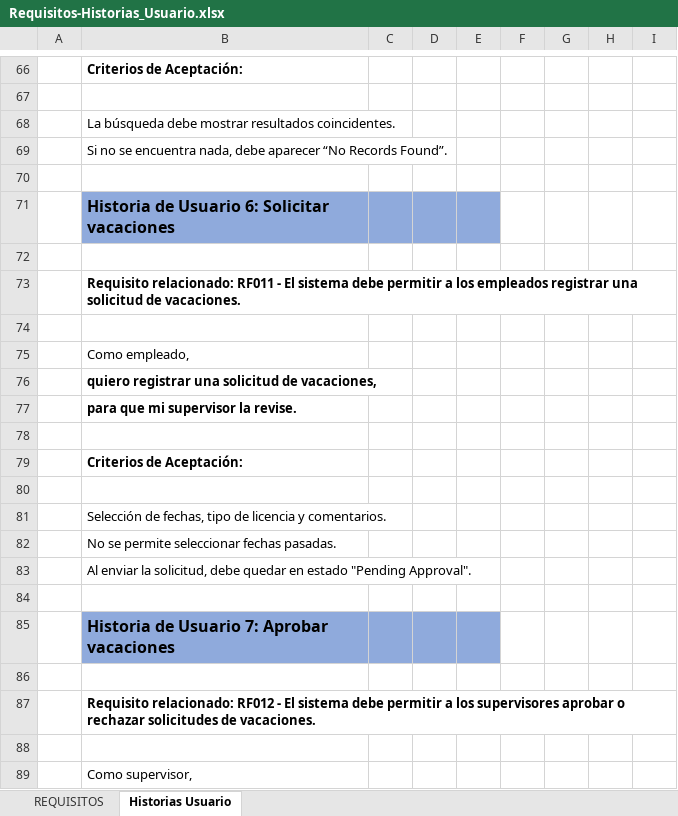
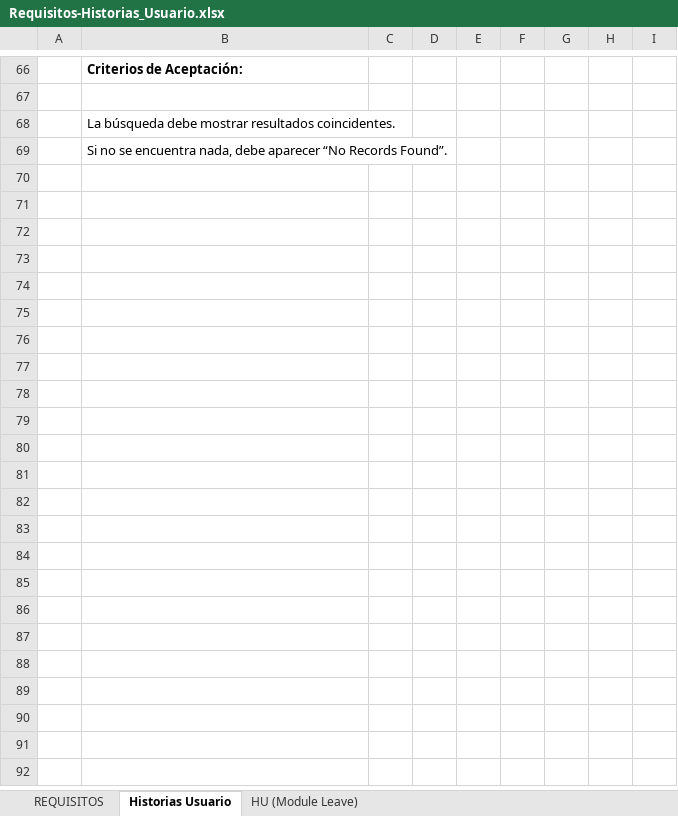
Before and after one commit to DiegoMP34/Portafolio-QA-Automatizacion, an Excel workbook: 01-Requisitos-Historias_Usuario/Requisitos-Historias_Usuario.xlsx, sheet Historias Usuario, drawn as a sheet; only a part is shown, gaps mark what is left out; values as stored, in another font and other column widths than the file's, no borders; the diff covers the shown part only; the diff names each change by its address in the sheet, - before the commit and + after, or states it on an @@ line.

Commit message:
Actualizacion de los requisitos y historias de usuario en el modulo leave

```diff
--- a/01-Requisitos-Historias_Usuario/Requisitos-Historias_Usuario.xlsx (sheet Historias Usuario)
+++ b/01-Requisitos-Historias_Usuario/Requisitos-Historias_Usuario.xlsx (sheet Historias Usuario)
+sheet tab: HU (Module Leave)
-row 70: (empty)
-row 71:  | Historia de Usuario 6: Solicitar vacaciones
-row 72: (empty)
-row 73:  | Requisito relacionado: RF011 - El sistema debe permitir a los empleados registrar una solicitud de vacaciones.
-row 74: (empty)
-row 75:  | Como empleado,
-row 76:  | quiero registrar una solicitud de vacaciones,
-row 77:  | para que mi supervisor la revise.
-row 78: (empty)
-row 79:  | Criterios de Aceptación:
-row 80: (empty)
-row 81:  | Selección de fechas, tipo de licencia y comentarios.
-row 82:  | No se permite seleccionar fechas pasadas.
-row 83:  | Al enviar la solicitud, debe quedar en estado "Pending Approval".
-row 84: (empty)
-row 85:  | Historia de Usuario 7: Aprobar vacaciones
-row 86: (empty)
-row 87:  | Requisito relacionado: RF012 - El sistema debe permitir a los supervisores aprobar o rechazar solicitudes de vacaciones.
-row 88: (empty)
-row 89:  | Como supervisor,
```
Also changed, not shown: 21 removed rows and 5 edited cells elsewhere in this sheet, sheet REQUISITOS, 02-Pruebas_Manuales/Matriz_de_Trazabilidad.xlsx.
